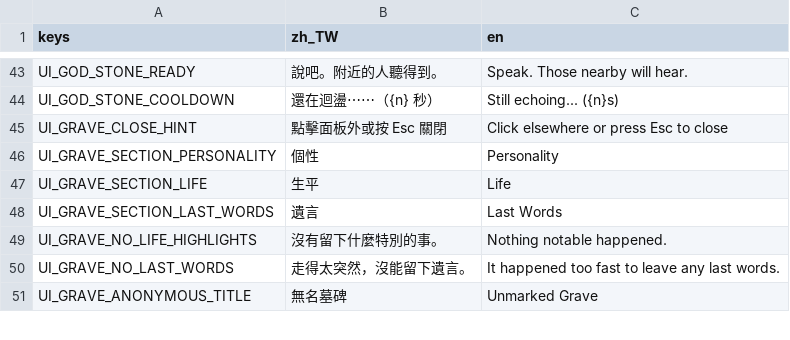
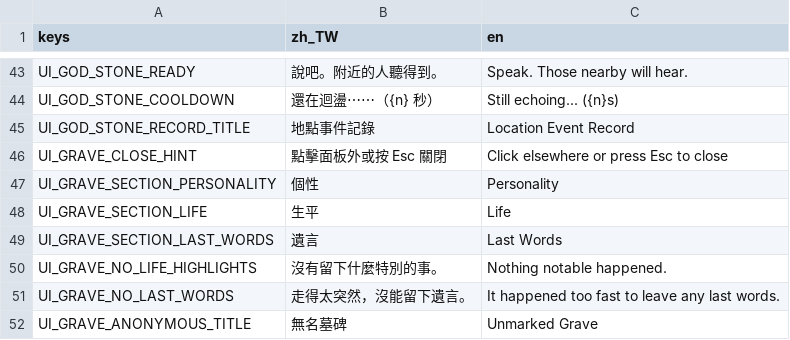
Before and after one commit to adez360/Ailley, a CSV file: Ailley/locale/game.csv, drawn as a sheet; only a part is shown, gaps mark what is left out.

```diff
--- a/Ailley/locale/game.csv
+++ b/Ailley/locale/game.csv
@@ -44,2 +44,3 @@ UI_GOD_STONE_READY,"說吧。附近的人聽得到。","Speak. Those nearby will
 UI_GOD_STONE_COOLDOWN,"還在迴盪⋯⋯（{n} 秒）","Still echoing... ({n}s)"
+UI_GOD_STONE_RECORD_TITLE,"地點事件記錄","Location Event Record"
 UI_GRAVE_CLOSE_HINT,"點擊面板外或按 Esc 關閉","Click elsewhere or press Esc to close"
```
Also changed, not shown: 3 other files.
